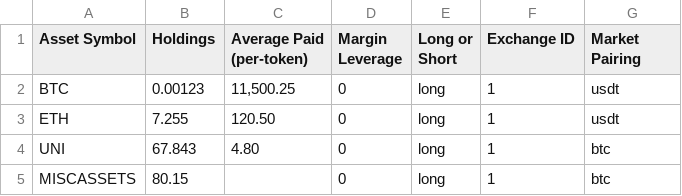
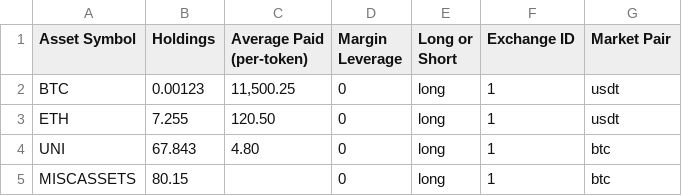
Before and after one commit to dev-ethan556/Open_Crypto_Tracker, a CSV file: DOCUMENTATION-ETC/PORTFOLIO-IMPORT-EXAMPLE-SPREADSHEET.csv, drawn as a sheet.

Commit message:
Code optimization for faster interface runtimes, shorter semantic names for code readability / smaller cookie data sets
Code optimization for faster interface runtimes, shorter semantic names for code readability / smaller cookie data sets

```diff
--- a/DOCUMENTATION-ETC/PORTFOLIO-IMPORT-EXAMPLE-SPREADSHEET.csv
+++ b/DOCUMENTATION-ETC/PORTFOLIO-IMPORT-EXAMPLE-SPREADSHEET.csv
@@ -1,2 +1,2 @@
-"Asset Symbol",Holdings,"Average Paid (per-token)","Margin Leverage","Long or Short","Exchange ID","Market Pairing"
+"Asset Symbol",Holdings,"Average Paid (per-token)","Margin Leverage","Long or Short","Exchange ID","Market Pair"
 BTC,0.00123,"11,500.25",0,long,1,usdt
```
Also changed, not shown: 53 other files.
